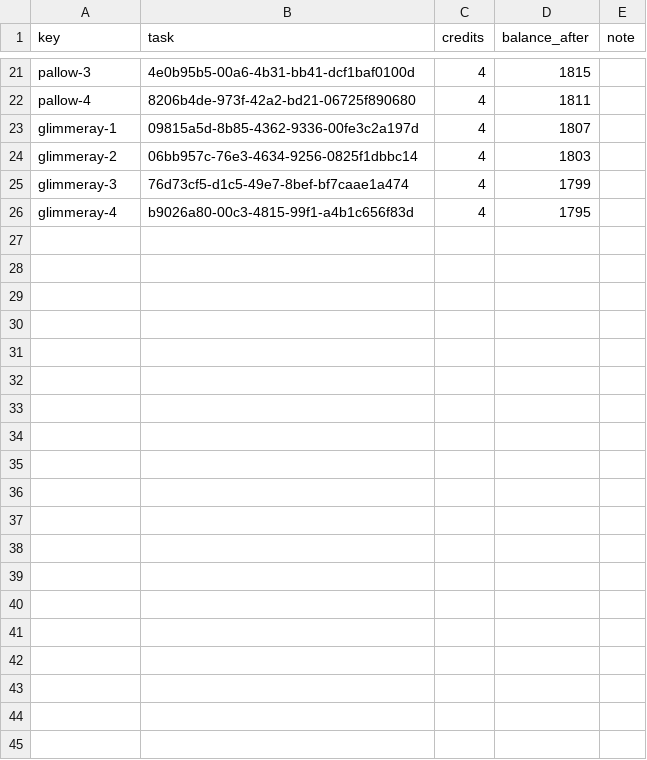
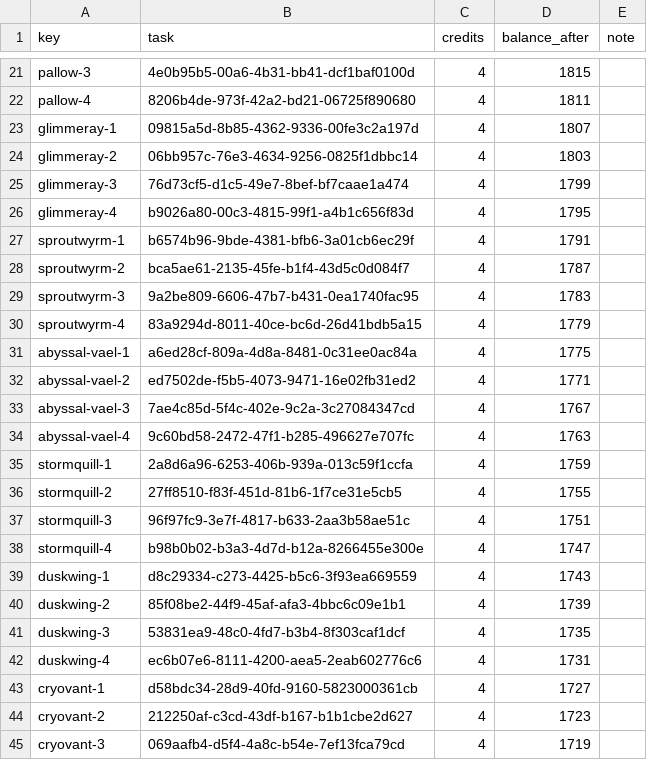
Before and after one commit to leakingbe1-cmd/solanites, a TSV file: art/creature-studio/overhaul/tasks.tsv, drawn as a sheet; only a part is shown, gaps mark what is left out; the diff covers the shown part only.

```diff
--- a/art/creature-studio/overhaul/tasks.tsv
+++ b/art/creature-studio/overhaul/tasks.tsv
@@ -26 +26,20 @@ glimmeray-3	76d73cf5-d1c5-49e7-8bef-bf7caae1a474	4	1799
 glimmeray-4	b9026a80-00c3-4815-99f1-a4b1c656f83d	4	1795	
+sproutwyrm-1	b6574b96-9bde-4381-bfb6-3a01cb6ec29f	4	1791	
+sproutwyrm-2	bca5ae61-2135-45fe-b1f4-43d5c0d084f7	4	1787	
+sproutwyrm-3	9a2be809-6606-47b7-b431-0ea1740fac95	4	1783	
+sproutwyrm-4	83a9294d-8011-40ce-bc6d-26d41bdb5a15	4	1779	
+abyssal-vael-1	a6ed28cf-809a-4d8a-8481-0c31ee0ac84a	4	1775	
+abyssal-vael-2	ed7502de-f5b5-4073-9471-16e02fb31ed2	4	1771	
+abyssal-vael-3	7ae4c85d-5f4c-402e-9c2a-3c27084347cd	4	1767	
+abyssal-vael-4	9c60bd58-2472-47f1-b285-496627e707fc	4	1763	
+stormquill-1	2a8d6a96-6253-406b-939a-013c59f1ccfa	4	1759	
+stormquill-2	27ff8510-f83f-451d-81b6-1f7ce31e5cb5	4	1755	
+stormquill-3	96f97fc9-3e7f-4817-b633-2aa3b58ae51c	4	1751	
+stormquill-4	b98b0b02-b3a3-4d7d-b12a-8266455e300e	4	1747	
+duskwing-1	d8c29334-c273-4425-b5c6-3f93ea669559	4	1743	
+duskwing-2	85f08be2-44f9-45af-afa3-4bbc6c09e1b1	4	1739	
+duskwing-3	53831ea9-48c0-4fd7-b3b4-8f303caf1dcf	4	1735	
+duskwing-4	ec6b07e6-8111-4200-aea5-2eab602776c6	4	1731	
+cryovant-1	d58bdc34-28d9-40fd-9160-5823000361cb	4	1727	
+cryovant-2	212250af-c3cd-43df-b167-b1b1cbe2d627	4	1723	
+cryovant-3	069aafb4-d5f4-4a8c-b54e-7ef13fca79cd	4	1719	
```
Also changed, not shown: 13 added rows elsewhere in this file, 35 other files.
